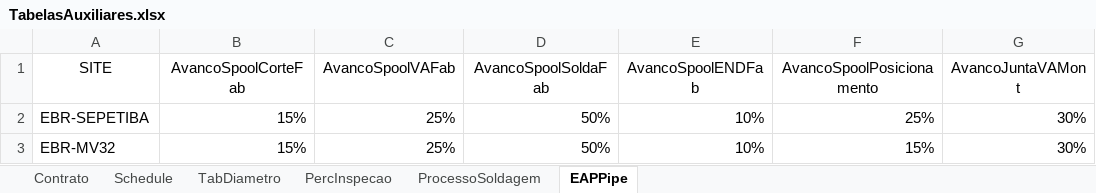
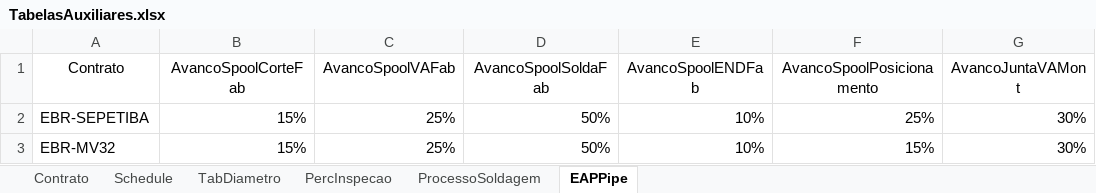
Before and after one commit to alexkads/WinCTB-CTS, an Excel workbook: WinCTB_CTS.Module/Resources/TabelasAuxiliares.xlsx, sheet EAPPipe, drawn as a sheet; only a part is shown; values as stored, in another font and other column widths than the file's, no borders; the diff names each change by its address in the sheet, - before the commit and + after, or states it on an @@ line.

```diff
--- a/WinCTB_CTS.Module/Resources/TabelasAuxiliares.xlsx (sheet EAPPipe)
+++ b/WinCTB_CTS.Module/Resources/TabelasAuxiliares.xlsx (sheet EAPPipe)
-A1: SITE
+A1: Contrato
```
Also changed, not shown: 3 other files.
